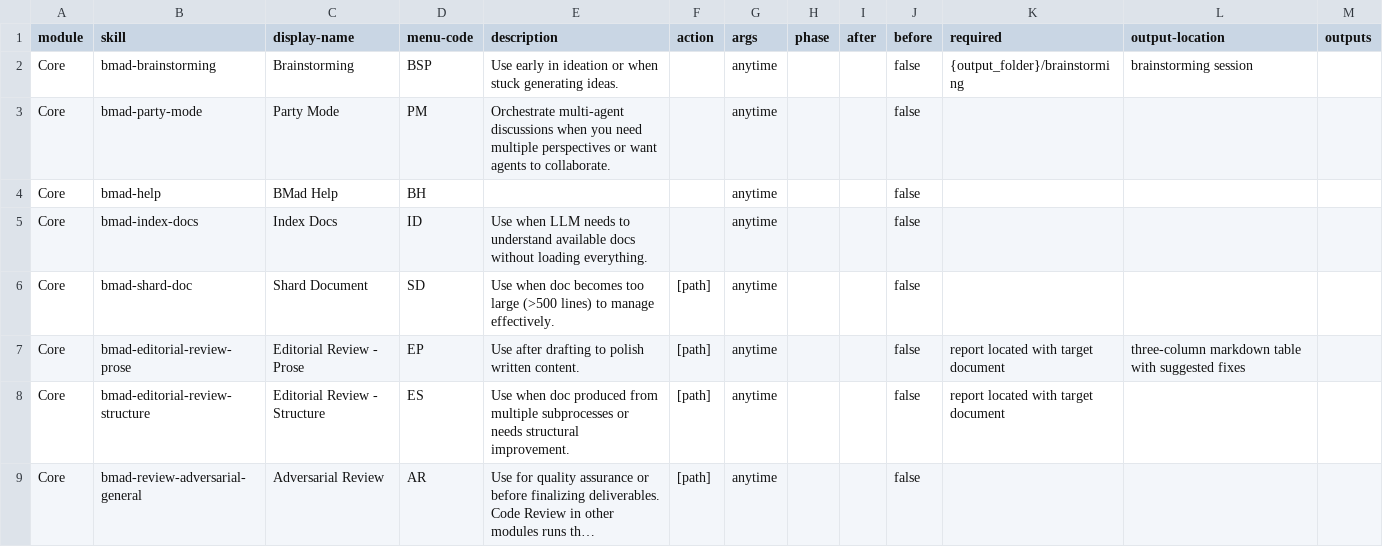
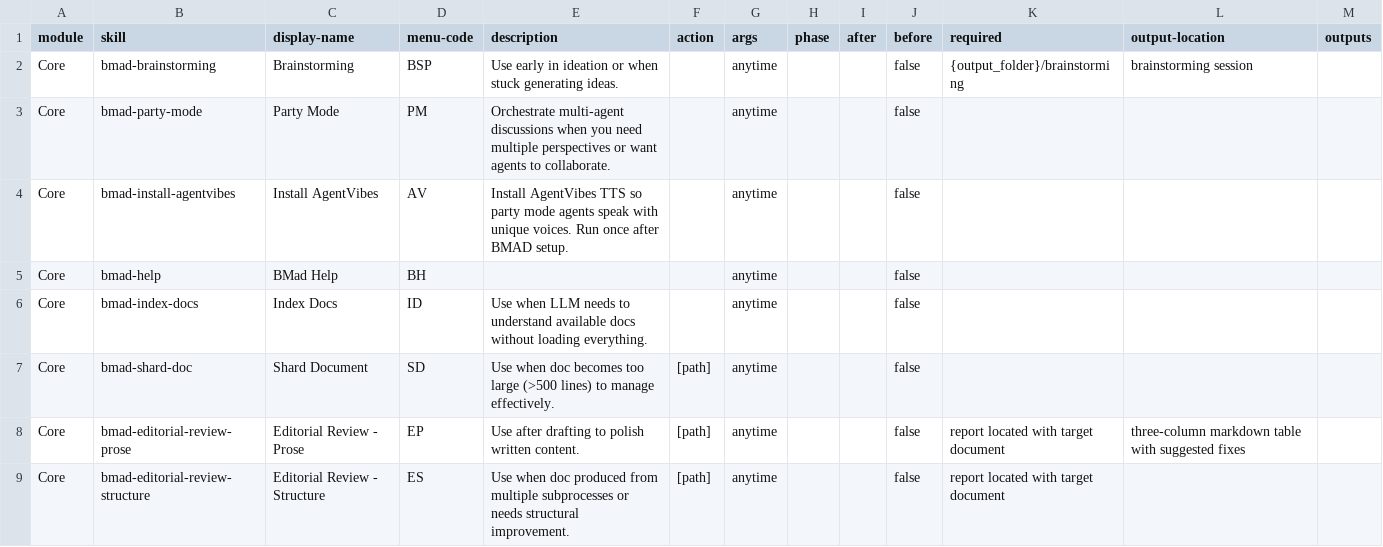
Before and after one commit to bmad-code-org/BMAD-METHOD, a CSV file: src/core-skills/module-help.csv, drawn as a sheet; only a part is shown; the shorter side is filled out with more unchanged rows; long unchanged cells end in ….

```diff
--- a/src/core-skills/module-help.csv
+++ b/src/core-skills/module-help.csv
@@ -3,2 +3,3 @@ Core,bmad-brainstorming,Brainstorming,BSP,Use early in ideation or when stuck ge
 Core,bmad-party-mode,Party Mode,PM,Orchestrate multi-agent discussions when you need multiple perspectives or want agents to collaborate.,,anytime,,,false,,
+Core,bmad-install-agentvibes,Install AgentVibes,AV,Install AgentVibes TTS so party mode agents speak with unique voices. Run once after BMAD setup.,,anytime,,,false,,
 Core,bmad-help,BMad Help,BH,,,anytime,,,false,,
```
Also changed, not shown: 1 other file.
